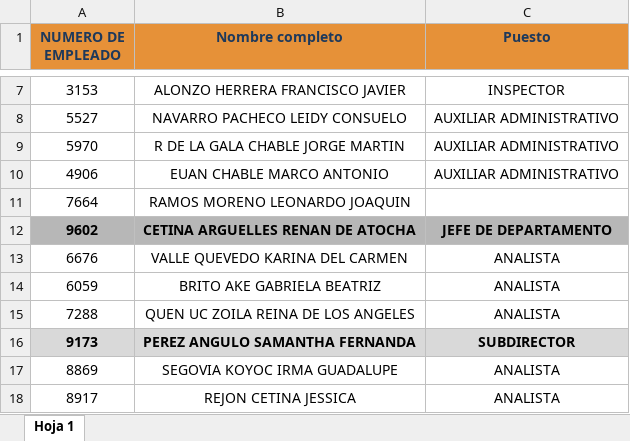
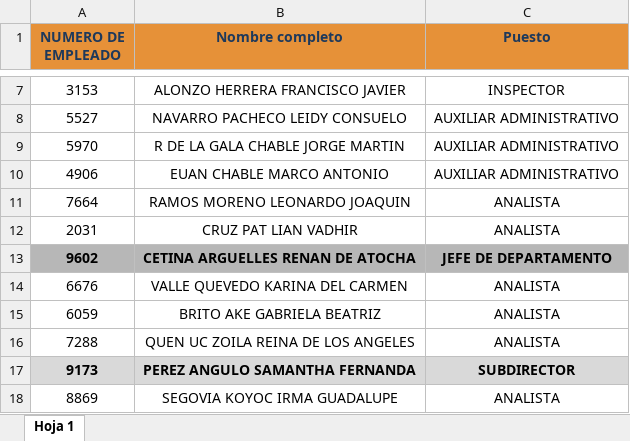
Before and after one commit to lianc603-eng/generador-de-gafetes, an Excel workbook: base.xlsx, sheet Hoja 1, drawn as a sheet; only a part is shown, gaps mark what is left out; the shorter side is filled out with more unchanged rows; values as stored, in another font and other column widths than the file's, no borders; table styles not drawn; the diff names each change by its address in the sheet, - before the commit and + after, or states it on an @@ line.

Commit message:
Add files via upload

```diff
--- a/base.xlsx (sheet Hoja 1)
+++ b/base.xlsx (sheet Hoja 1)
-C11 (Puesto): (empty)
+C11 (Puesto): ANALISTA
+row 12: 2031 | CRUZ PAT LIAN VADHIR | ANALISTA
```
